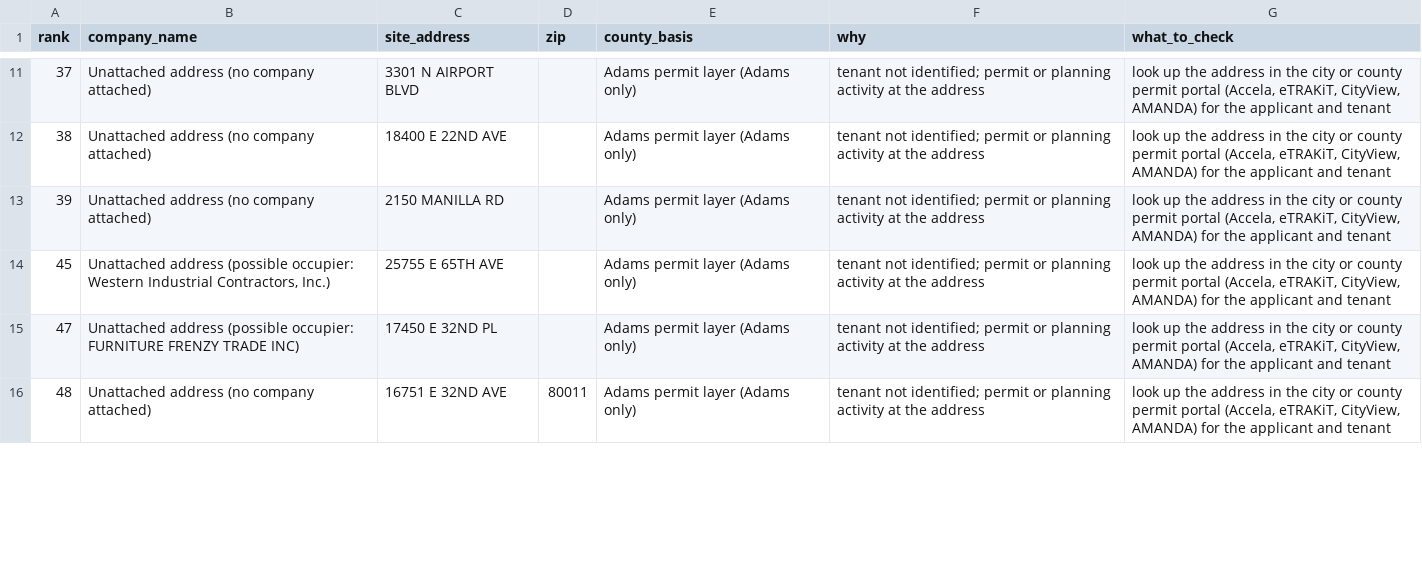
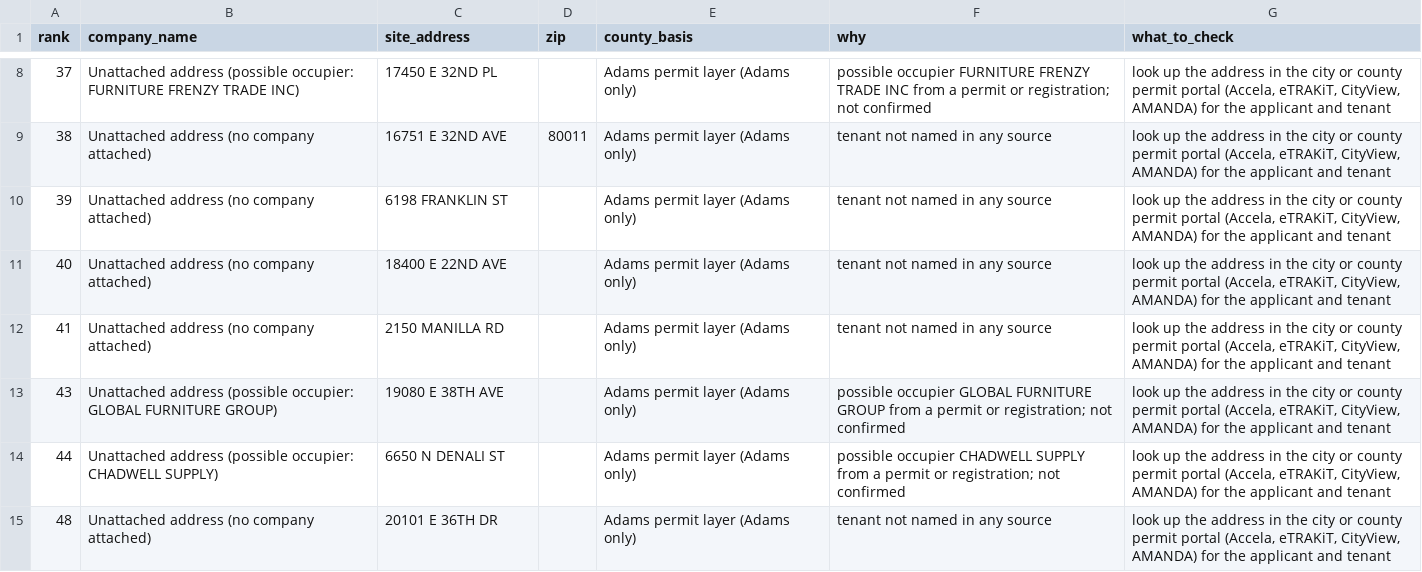
Before and after one commit to 1alaskan/AtlasScraper, a CSV file: step5-analysis/adams/adams_manual_lookup_list.csv, drawn as a sheet; only a part is shown, gaps mark what is left out; the diff covers the shown part only.

```diff
--- a/step5-analysis/adams/adams_manual_lookup_list.csv
+++ b/step5-analysis/adams/adams_manual_lookup_list.csv
@@ -11,6 +8,8 @@ rank,company_name,site_address,zip,county_basis,why,what_to_check
-37,Unattached address (no company attached),3301 N AIRPORT BLVD,,Adams permit layer (Adams only),tenant not identified; permit or planning activity at the address,"look up the address in the city or county permit portal (Accela, eTRAKiT, CityView, AMANDA) for the applicant and tenant"
-38,Unattached address (no company attached),18400 E 22ND AVE,,Adams permit layer (Adams only),tenant not identified; permit or planning activity at the address,"look up the address in the city or county permit portal (Accela, eTRAKiT, CityView, AMANDA) for the applicant and tenant"
-39,Unattached address (no company attached),2150 MANILLA RD,,Adams permit layer (Adams only),tenant not identified; permit or planning activity at the address,"look up the address in the city or county permit portal (Accela, eTRAKiT, CityView, AMANDA) for the applicant and tenant"
-45,"Unattached address (possible occupier: Western Industrial Contractors, Inc.)",25755 E 65TH AVE,,Adams permit layer (Adams only),tenant not identified; permit or planning activity at the address,"look up the address in the city or county permit portal (Accela, eTRAKiT, CityView, AMANDA) for the applicant and tenant"
-47,Unattached address (possible occupier: FURNITURE FRENZY TRADE INC),17450 E 32ND PL,,Adams permit layer (Adams only),tenant not identified; permit or planning activity at the address,"look up the address in the city or county permit portal (Accela, eTRAKiT, CityView, AMANDA) for the applicant and tenant"
-48,Unattached address (no company attached),16751 E 32ND AVE,80011,Adams permit layer (Adams only),tenant not identified; permit or planning activity at the address,"look up the address in the city or county permit portal (Accela, eTRAKiT, CityView, AMANDA) for the applicant and tenant"
+37,Unattached address (possible occupier: FURNITURE FRENZY TRADE INC),17450 E 32ND PL,,Adams permit layer (Adams only),possible occupier FURNITURE FRENZY TRADE INC from a permit or registration; not confirmed,"look up the address in the city or county permit portal (Accela, eTRAKiT, CityView, AMANDA) for the applicant and tenant"
+38,Unattached address (no company attached),16751 E 32ND AVE,80011,Adams permit layer (Adams only),tenant not named in any source,"look up the address in the city or county permit portal (Accela, eTRAKiT, CityView, AMANDA) for the applicant and tenant"
+39,Unattached address (no company attached),6198 FRANKLIN ST,,Adams permit layer (Adams only),tenant not named in any source,"look up the address in the city or county permit portal (Accela, eTRAKiT, CityView, AMANDA) for the applicant and tenant"
+40,Unattached address (no company attached),18400 E 22ND AVE,,Adams permit layer (Adams only),tenant not named in any source,"look up the address in the city or county permit portal (Accela, eTRAKiT, CityView, AMANDA) for the applicant and tenant"
+41,Unattached address (no company attached),2150 MANILLA RD,,Adams permit layer (Adams only),tenant not named in any source,"look up the address in the city or county permit portal (Accela, eTRAKiT, CityView, AMANDA) for the applicant and tenant"
+43,Unattached address (possible occupier: GLOBAL FURNITURE GROUP),19080 E 38TH AVE,,Adams permit layer (Adams only),possible occupier GLOBAL FURNITURE GROUP from a permit or registration; not confirmed,"look up the address in the city or county permit portal (Accela, eTRAKiT, CityView, AMANDA) for the applicant and tenant"
+44,Unattached address (possible occupier: CHADWELL SUPPLY),6650 N DENALI ST,,Adams permit layer (Adams only),possible occupier CHADWELL SUPPLY from a permit or registration; not confirmed,"look up the address in the city or county permit portal (Accela, eTRAKiT, CityView, AMANDA) for the applicant and tenant"
+48,Unattached address (no company attached),20101 E 36TH DR,,Adams permit layer (Adams only),tenant not named in any source,"look up the address in the city or county permit portal (Accela, eTRAKiT, CityView, AMANDA) for the applicant and tenant"
```
Also changed, not shown: 4 added rows, 6 removed rows and 25 edited cells elsewhere in this file, step5-analysis/adams/adams_frs_names.csv, 13 other files.
